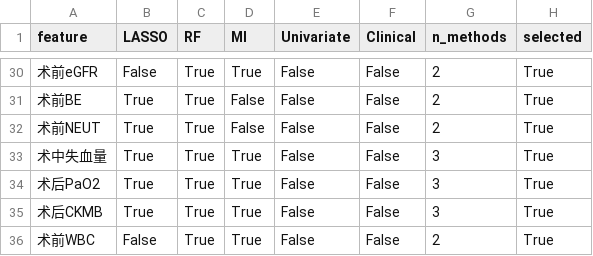
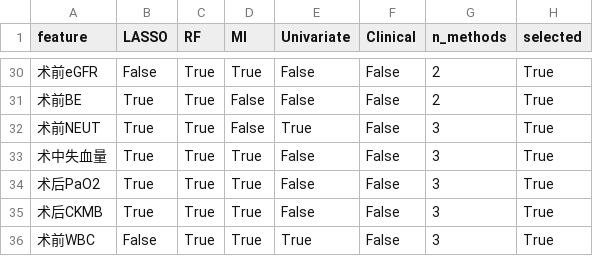
Before and after one commit to kkaneeloisel123456-code/aki-prediction-system, a CSV file: outputs/tables/feature_selection_summary.csv, drawn as a sheet; only a part is shown, gaps mark what is left out; the diff covers the shown part only; the diff names each change by its address in the sheet, - before the commit and + after, or states it on an @@ line.

```diff
--- a/outputs/tables/feature_selection_summary.csv
+++ b/outputs/tables/feature_selection_summary.csv
-E32 (Univariate): False
+E32 (Univariate): True
-G32 (n_methods): 2
+G32 (n_methods): 3
-E36 (Univariate): False
+E36 (Univariate): True
-G36 (n_methods): 2
+G36 (n_methods): 3
```
Also changed, not shown: 19 edited cells elsewhere in this file, 2 other files.
